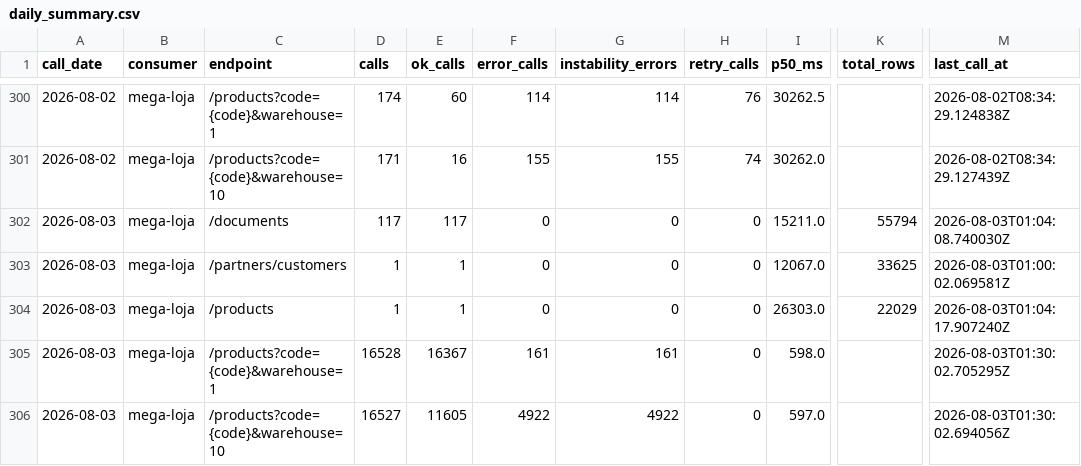
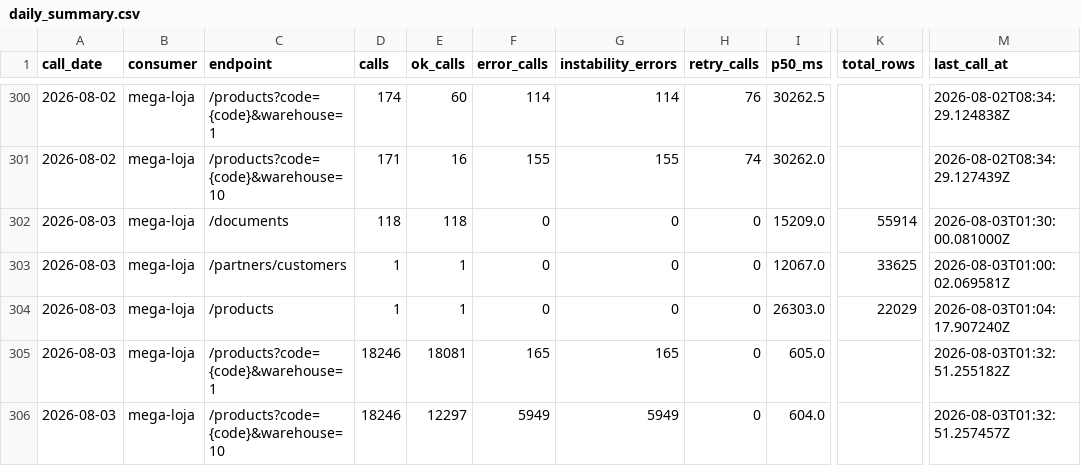
Before and after one commit to xxffoottxx/artsoft-call-log, a CSV file: daily_summary.csv, drawn as a sheet; only a part is shown, gaps mark what is left out; the diff names each change by its address in the sheet, - before the commit and + after, or states it on an @@ line.

Commit message:
call-log 2026-08-02: 626 calls, 274 errors

```diff
--- a/daily_summary.csv
+++ b/daily_summary.csv
-D302 (calls): 117
+D302 (calls): 118
-E302 (ok_calls): 117
+E302 (ok_calls): 118
-I302 (p50_ms): 15211.0
+I302 (p50_ms): 15209.0
-K302 (total_rows): 55794
+K302 (total_rows): 55914
-M302 (last_call_at): 2026-08-03T01:04:08.740030Z
+M302 (last_call_at): 2026-08-03T01:30:00.081000Z
-D305 (calls): 16528
+D305 (calls): 18246
-E305 (ok_calls): 16367
+E305 (ok_calls): 18081
-F305 (error_calls): 161
+F305 (error_calls): 165
-G305 (instability_errors): 161
+G305 (instability_errors): 165
-I305 (p50_ms): 598.0
+I305 (p50_ms): 605.0
-M305 (last_call_at): 2026-08-03T01:30:02.705295Z
+M305 (last_call_at): 2026-08-03T01:32:51.255182Z
-D306 (calls): 16527
+D306 (calls): 18246
-E306 (ok_calls): 11605
+E306 (ok_calls): 12297
-F306 (error_calls): 4922
+F306 (error_calls): 5949
-G306 (instability_errors): 4922
+G306 (instability_errors): 5949
-I306 (p50_ms): 597.0
+I306 (p50_ms): 604.0
-M306 (last_call_at): 2026-08-03T01:30:02.694056Z
+M306 (last_call_at): 2026-08-03T01:32:51.257457Z
```
